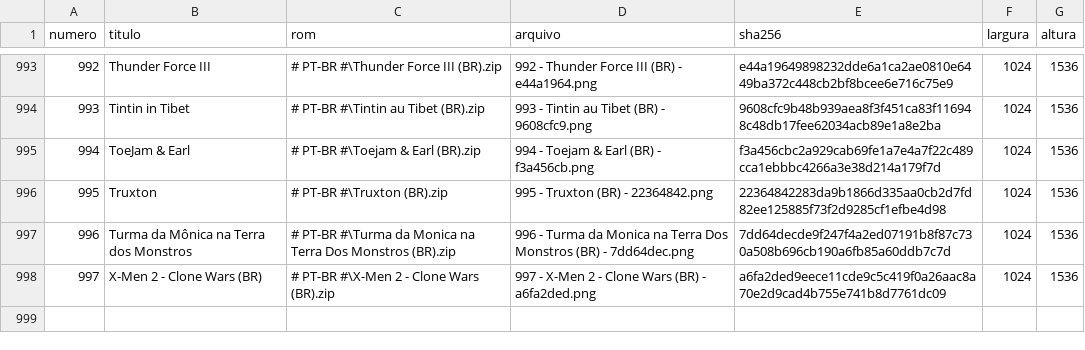
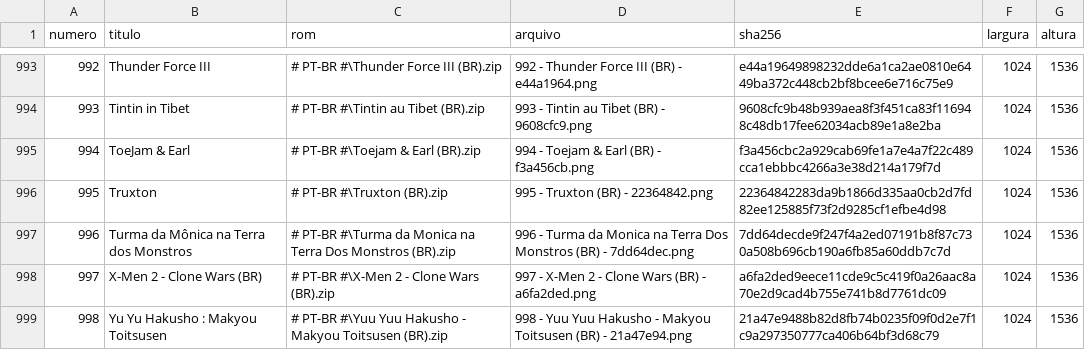
Before and after one commit to luziellacerda/Capas-TurboRama, a CSV file: 05 - Mega Drive/manifesto.csv, drawn as a sheet; only a part is shown, gaps mark what is left out; the diff names each change by its address in the sheet, - before the commit and + after, or states it on an @@ line.

Commit message:
Adiciona capas Mega Drive 998 a 998

```diff
--- a/05 - Mega Drive/manifesto.csv
+++ b/05 - Mega Drive/manifesto.csv
+row 999: 998 | Yu Yu Hakusho : Makyou Toitsusen | # PT-BR #\Yuu Yuu Hakusho - Makyou Toitsusen (BR).zip | 998 - Yuu Yuu Hakusho - Makyou Toitsusen (BR) - 21a47e94.png | 21a47e9488b82d8fb74b0235f09f0d2e7f1c9a297350777ca406b64bf3d68c79 | 1024 | 1536
```
Also changed, not shown: 2 other files.
